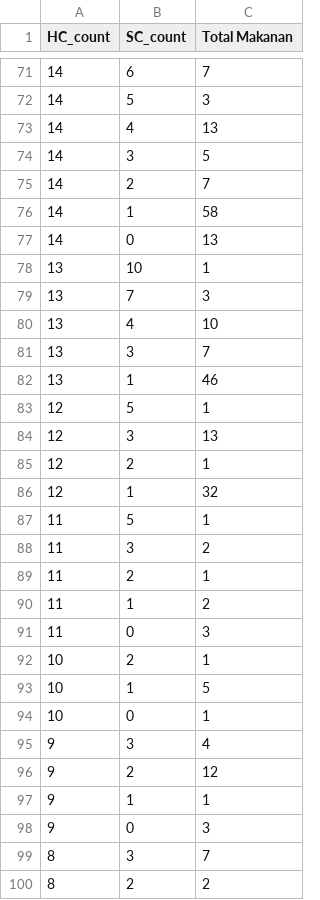
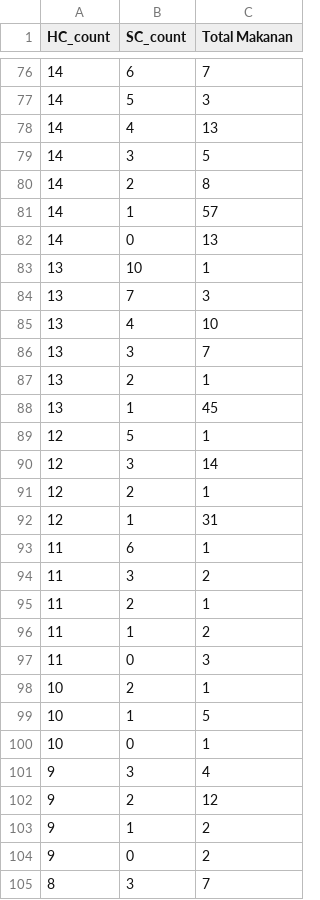
Before and after one commit to dickyfp6/chronobite, a CSV file: Data Processed/04_hc_sc_analysis.csv, drawn as a sheet; only a part is shown, gaps mark what is left out; the shorter side is filled out with more unchanged rows; the diff covers the shown part only.

```diff
--- a/Data Processed/04_hc_sc_analysis.csv
+++ b/Data Processed/04_hc_sc_analysis.csv
@@ -74,4 +79,4 @@ HC_count,SC_count,Total Makanan
 14,3,5
-14,2,7
-14,1,58
+14,2,8
+14,1,57
 14,0,13
@@ -81,8 +86,9 @@ HC_count,SC_count,Total Makanan
 13,3,7
-13,1,46
+13,2,1
+13,1,45
 12,5,1
-12,3,13
+12,3,14
 12,2,1
-12,1,32
-11,5,1
+12,1,31
+11,6,1
 11,3,2
@@ -96,4 +102,4 @@ HC_count,SC_count,Total Makanan
 9,2,12
-9,1,1
-9,0,3
+9,1,2
+9,0,2
 8,3,7
```
Also changed, not shown: 5 added rows and 48 edited cells elsewhere in this file, Data Processed/03_missing_analysis.csv, 16 other files.
